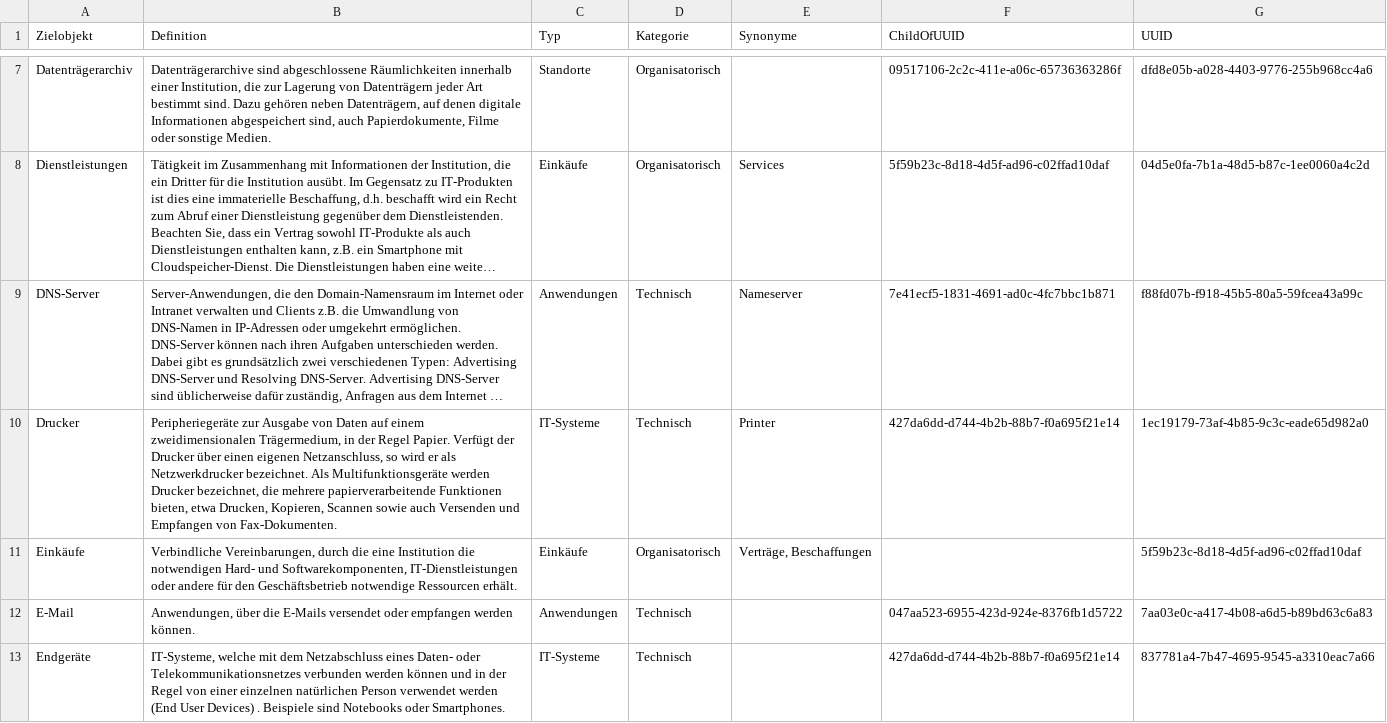
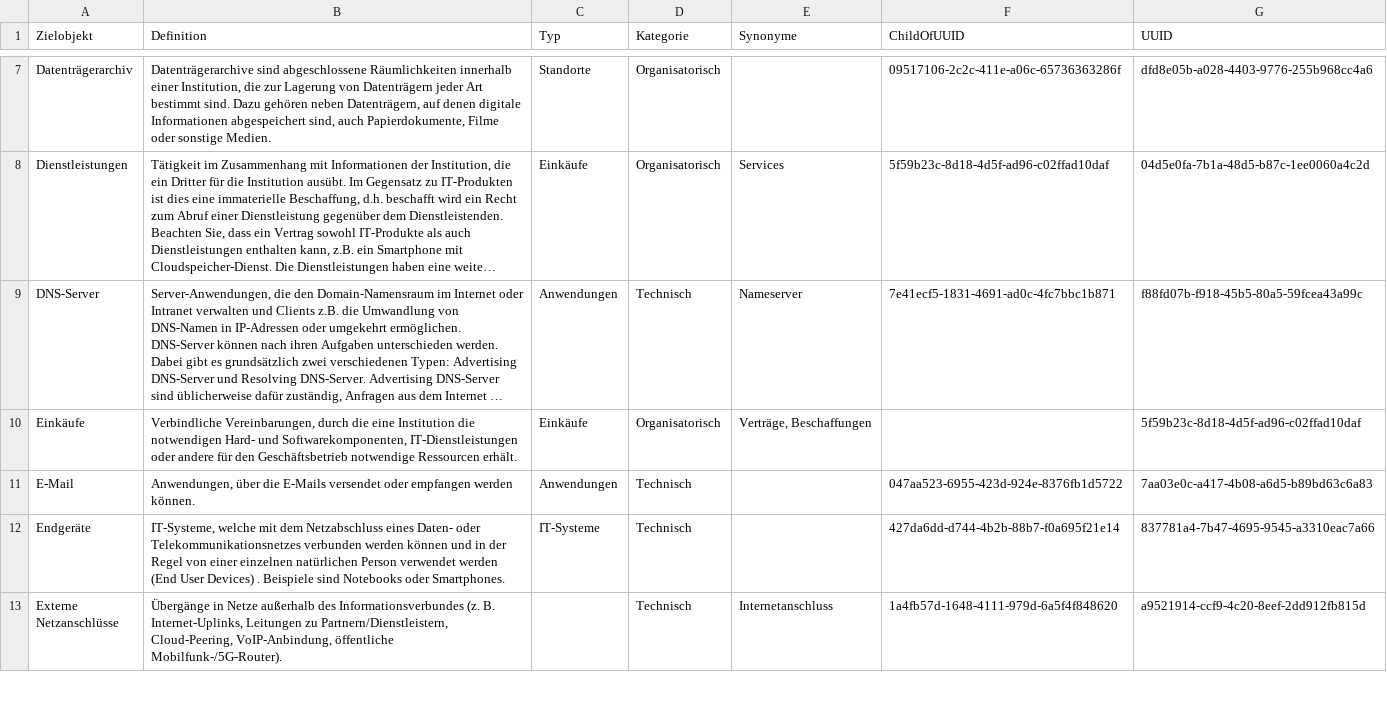
Before and after one commit to 5H3LL3H5/Stand-der-Technik-Bibliothek, a CSV file: Dokumentation/namespaces/zielobjekte.csv, drawn as a sheet; only a part is shown, gaps mark what is left out; the shorter side is filled out with more unchanged rows; long unchanged cells end in …; the diff covers the shown part only; the diff names each change by its address in the sheet, - before the commit and + after, or states it on an @@ line.

```diff
--- a/Dokumentation/namespaces/zielobjekte.csv
+++ b/Dokumentation/namespaces/zielobjekte.csv
-row 10: Drucker | Peripheriegeräte zur Ausgabe von Daten auf einem zweidimensionalen Trägermedium, in der Regel Papier. Verfügt der Drucker über einen eigenen Netzanschluss, so wird er als Netzwerkdrucker bezeichnet. Als Multifunktionsgeräte werden Drucker bezeichnet, die mehrere papierverarbeitende Funktionen bieten, etwa Drucken, Kopieren, Scannen sowie auch Versenden und Empfangen von Fax-Dokumenten. | IT-Systeme | Technisch | Printer | 427da6dd-d744-4b2b-88b7-f0a695f21e14 | 1ec19179-73af-4b85-9c3c-eade65d982a0
```
Also changed, not shown: 1 removed row elsewhere in this file, Dokumentation/namespaces/dokumentationsempfehlungen.csv, Dokumentation/namespaces/themen.csv, 6 other files.
